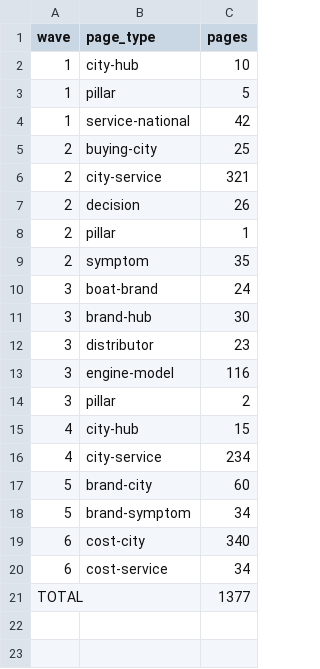
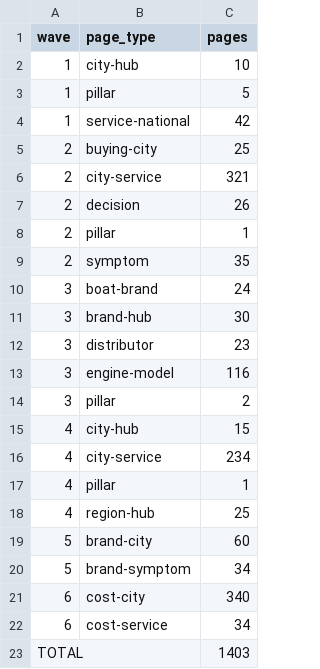
Before and after one commit to machuret/dieselengine, a CSV file: data/wave-summary.csv, drawn as a sheet.

```diff
--- a/data/wave-summary.csv
+++ b/data/wave-summary.csv
@@ -16,2 +16,4 @@ wave,page_type,pages
 4,city-service,234
+4,pillar,1
+4,region-hub,25
 5,brand-city,60
@@ -20,2 +22,2 @@ wave,page_type,pages
 6,cost-service,34
-TOTAL,,1377
+TOTAL,,1403
```
Also changed, not shown: 19 other files.
